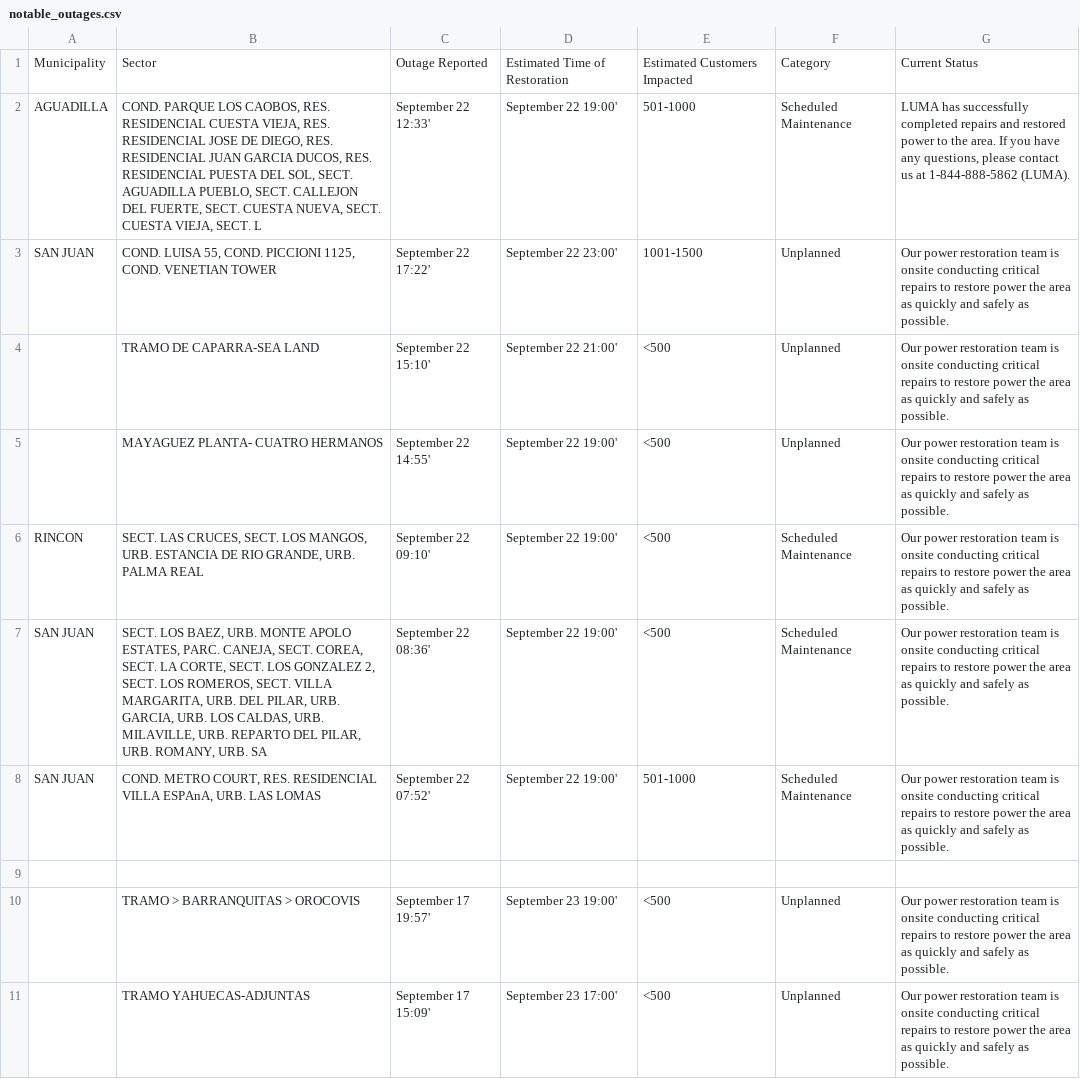
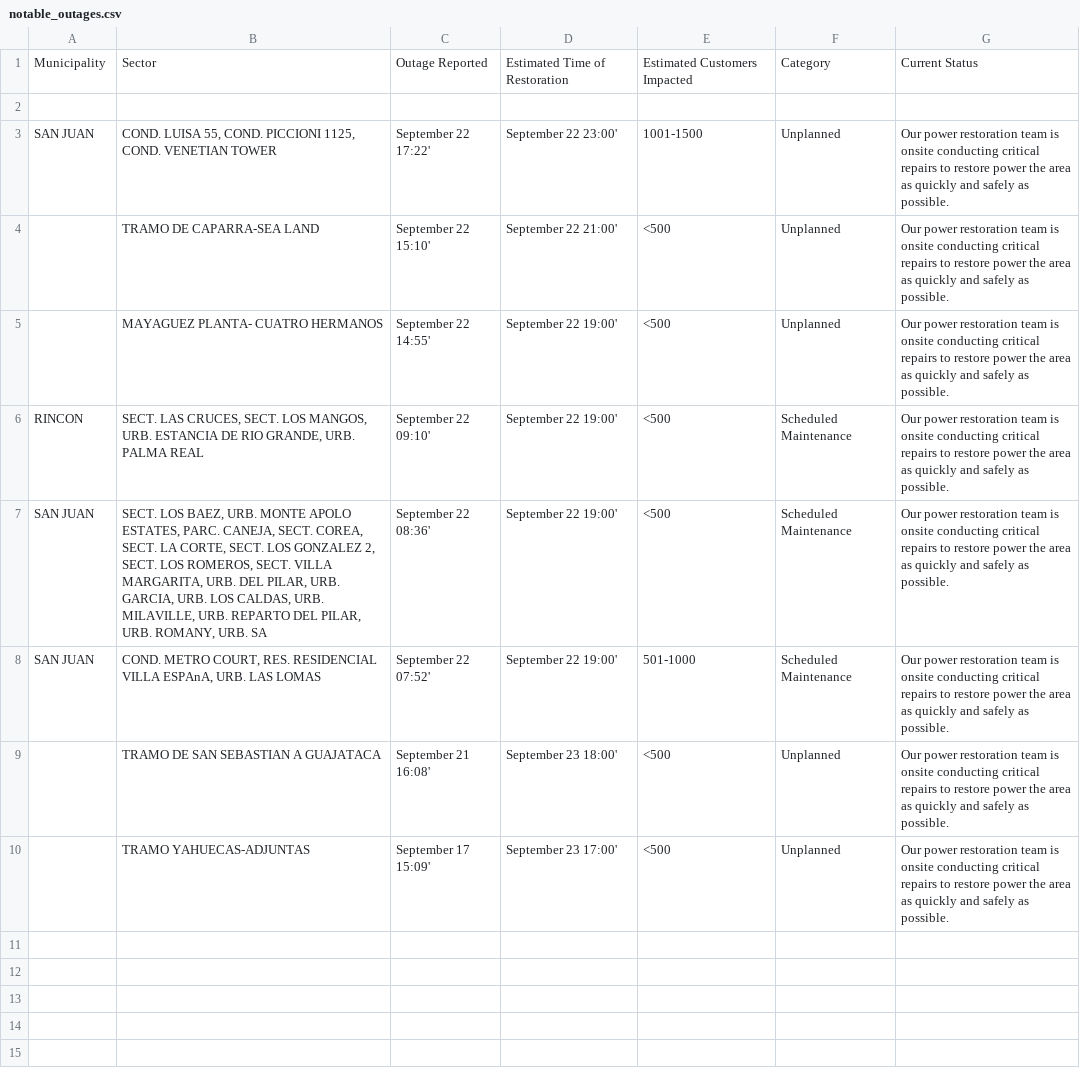
Before and after one commit to SuperSonicHub1/luma-energy-outages, a CSV file: notable_outages.csv, drawn as a sheet.

```diff
--- a/notable_outages.csv
+++ b/notable_outages.csv
@@ -1,3 +1,3 @@
 Municipality,Sector,Outage Reported,Estimated Time of Restoration,Estimated Customers Impacted,Category,Current Status
-AGUADILLA,"COND. PARQUE LOS CAOBOS, RES. RESIDENCIAL CUESTA VIEJA, RES. RESIDENCIAL JOSE DE DIEGO, RES. RESIDENCIAL JUAN GARCIA DUCOS, RES. RESIDENCIAL PUESTA DEL SOL, SECT. AGUADILLA PUEBLO, SECT. CALLEJON DEL FUERTE, SECT. CUESTA NUEVA, SECT. CUESTA VIEJA, SECT. L",September 22 12:33',September 22 19:00',501-1000,Scheduled Maintenance,"LUMA has successfully completed repairs and restored power to the area. If you have any questions, please contact us at 1-844-888-5862 (LUMA). "
+,,,,,,
 SAN JUAN,"COND. LUISA 55, COND. PICCIONI 1125, COND. VENETIAN TOWER",September 22 17:22',September 22 23:00',1001-1500,Unplanned,Our power restoration team is onsite conducting critical repairs to restore power the area as quickly and safely as possible.
@@ -8,4 +8,3 @@ SAN JUAN,"SECT. LOS BAEZ, URB. MONTE APOLO ESTATES, PARC. CANEJA, SECT. COREA, S
 SAN JUAN,"COND. METRO COURT, RES. RESIDENCIAL VILLA ESPAnA, URB. LAS LOMAS",September 22 07:52',September 22 19:00',501-1000,Scheduled Maintenance,Our power restoration team is onsite conducting critical repairs to restore power the area as quickly and safely as possible.
-,,,,,,
-,TRAMO > BARRANQUITAS > OROCOVIS,September 17 19:57',September 23 19:00',<500,Unplanned,Our power restoration team is onsite conducting critical repairs to restore power the area as quickly and safely as possible.
+,TRAMO DE SAN SEBASTIAN A GUAJATACA,September 21 16:08',September 23 18:00',<500,Unplanned,Our power restoration team is onsite conducting critical repairs to restore power the area as quickly and safely as possible.
 ,TRAMO YAHUECAS-ADJUNTAS  ,September 17 15:09',September 23 17:00',<500,Unplanned,Our power restoration team is onsite conducting critical repairs to restore power the area as quickly and safely as possible.
```
Also changed, not shown: 2 other files.
